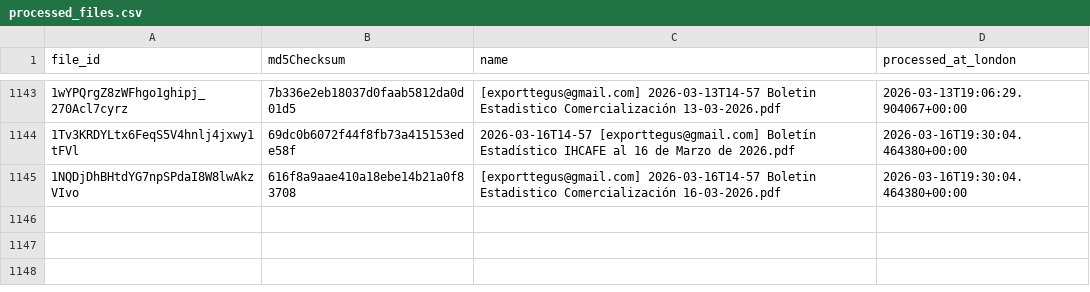
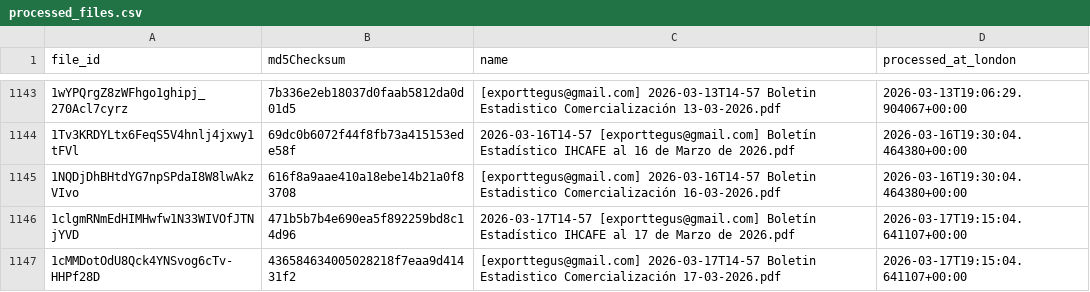
Before and after one commit to JuanDBeltranP/_r, a CSV file: outputs/historical/processed_files.csv, drawn as a sheet; only a part is shown, gaps mark what is left out; the diff names each change by its address in the sheet, - before the commit and + after, or states it on an @@ line.

```diff
--- a/outputs/historical/processed_files.csv
+++ b/outputs/historical/processed_files.csv
+row 1146: 1clgmRNmEdHIMHwfw1N33WIVOfJTNjYVD | 471b5b7b4e690ea5f892259bd8c14d96 | 2026-03-17T14-57 [exporttegus@gmail.com] Boletín Estadístico IHCAFE al 17 de Marzo de 2026.pdf | 2026-03-17T19:15:04.641107+00:00
+row 1147: 1cMMDotOdU8Qck4YNSvog6cTv-HHPf28D | 436584634005028218f7eaa9d41431f2 | [exporttegus@gmail.com] 2026-03-17T14-57 Boletin Estadistico Comercialización 17-03-2026.pdf | 2026-03-17T19:15:04.641107+00:00
```
Also changed, not shown: outputs/latest/preflight_latest.csv, 3 other files.
